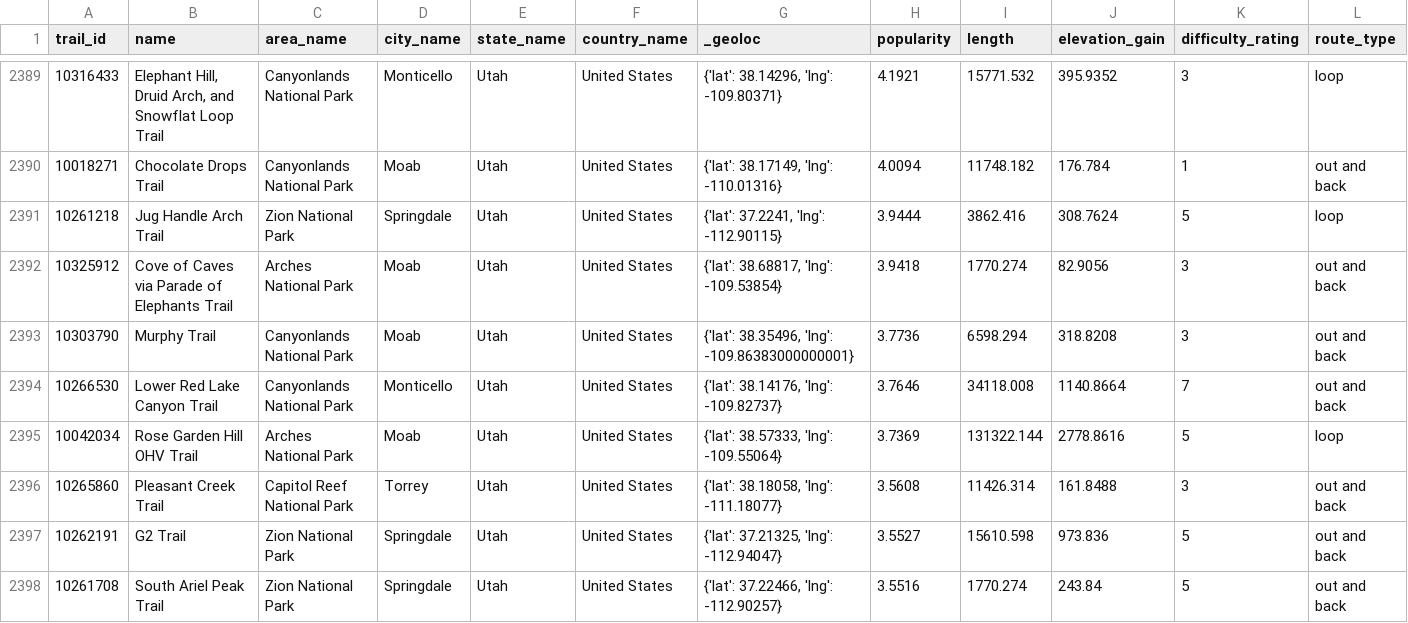
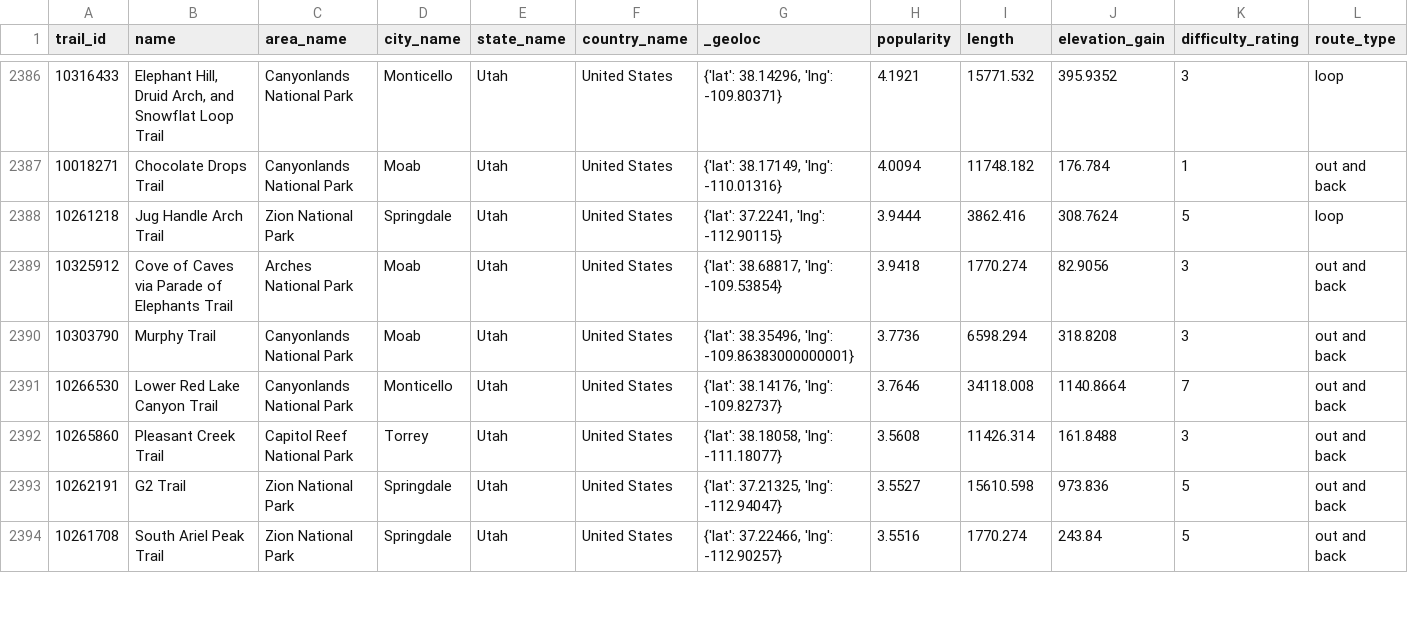
Before and after one commit to avonarnim/ausflug, a CSV file: backend/controllers/scrapers/trails/nationalPark.csv, drawn as a sheet; only a part is shown, gaps mark what is left out; rows hold the shown columns only; the diff covers the shown part only; the diff names each change by its address in the sheet, - before the commit and + after, or states it on an @@ line.

```diff
--- a/backend/controllers/scrapers/trails/nationalPark.csv
+++ b/backend/controllers/scrapers/trails/nationalPark.csv
-row 2395: 10042034 | Rose Garden Hill OHV Trail | Arches National Park | Moab | Utah | United States | {'lat': 38.57333, 'lng': -109.55064} | 3.7369 | 131322.144 | 2778.8616 | 5 | loop
```
Also changed, not shown: 4 removed rows elsewhere in this file, 20 other files.
